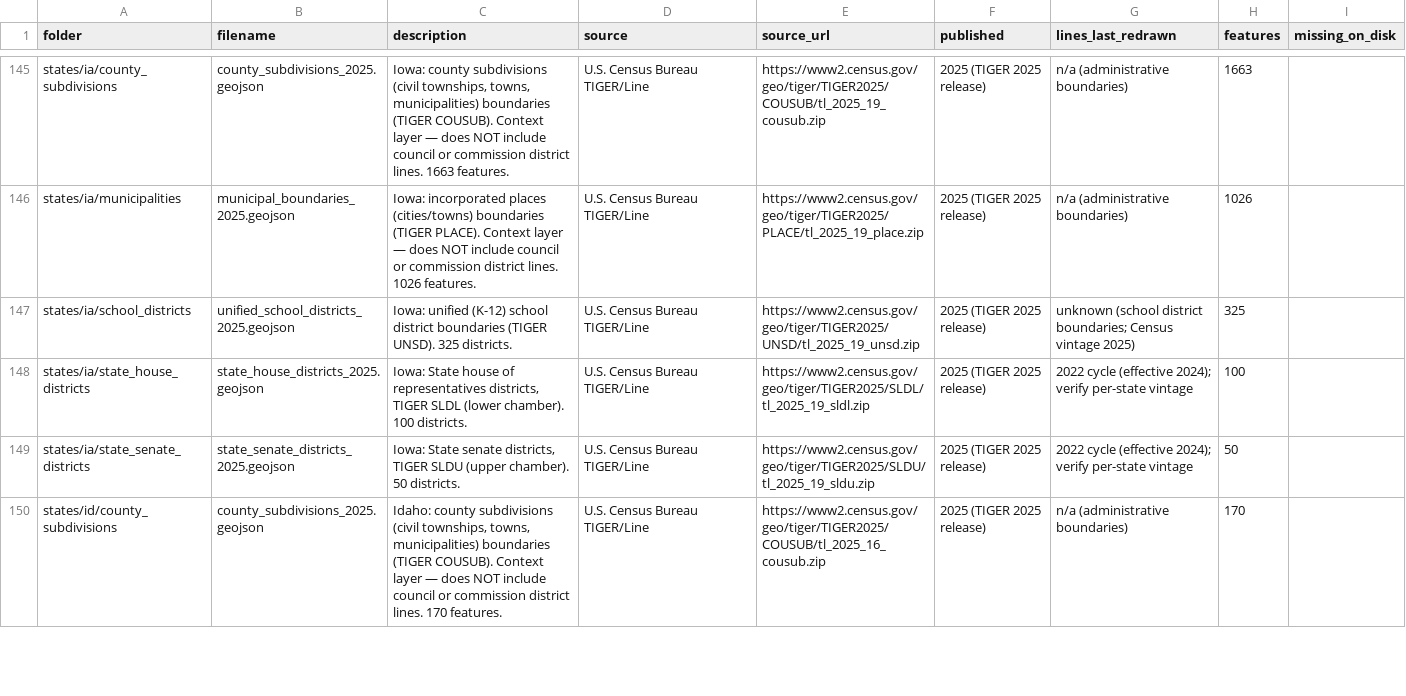
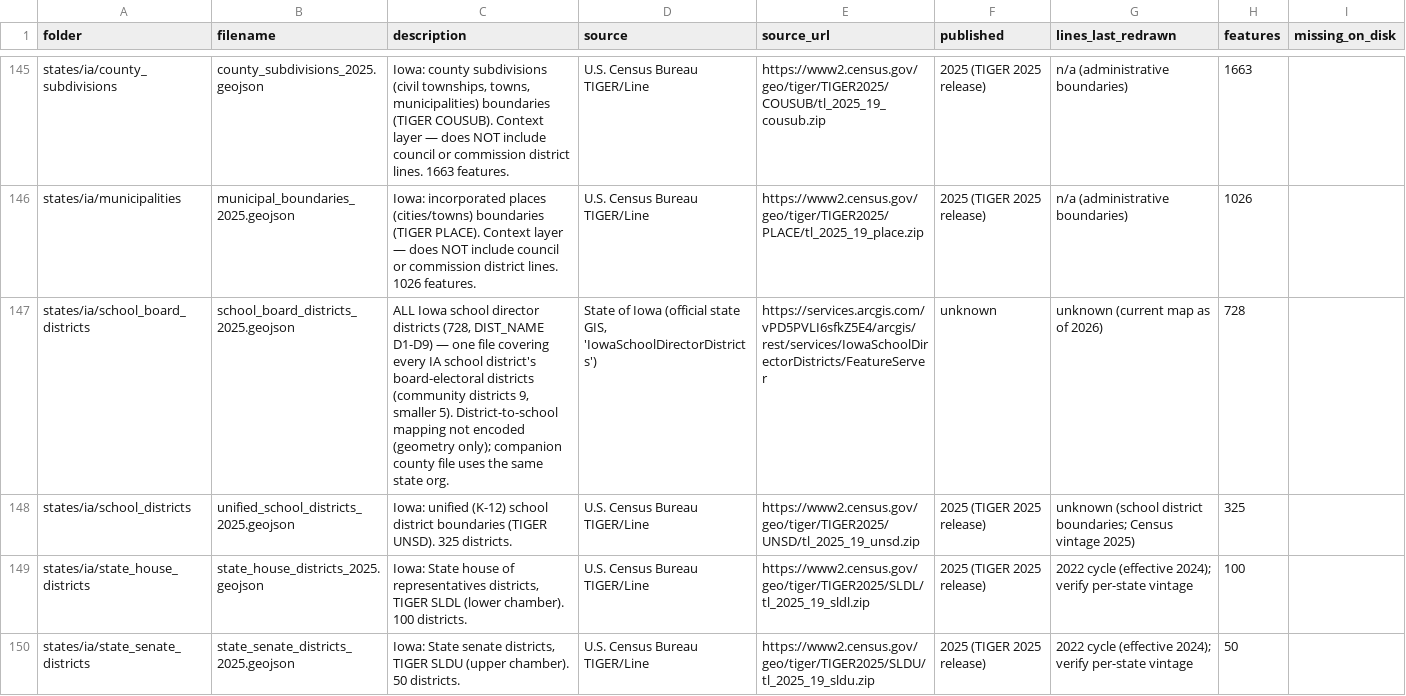
Before and after one commit to pulse-ds/georepo, a CSV file: CATALOG.csv, drawn as a sheet; only a part is shown, gaps mark what is left out; the shorter side is filled out with more unchanged rows; the diff names each change by its address in the sheet, - before the commit and + after, or states it on an @@ line.

Commit message:
Round 19: +1 statewide IA school board file (728 director districts, official state GIS); Cook County retry #7 in progress; verify ALL GOOD (393 files, 95,383 features)

```diff
--- a/CATALOG.csv
+++ b/CATALOG.csv
+row 147: states/ia/school_board_districts | school_board_districts_2025.geojson | ALL Iowa school director districts (728, DIST_NAME D1-D9) — one file covering every IA school district's board-electoral districts (community districts 9, smaller 5). District-to-school mapping not encoded (geometry only); companion county file uses the same state org. | State of Iowa (official state GIS, 'IowaSchoolDirectorDistricts') | https://services.arcgis.com/vPD5PVLI6sfkZ5E4/arcgis/rest/services/IowaSchoolDirectorDistricts/FeatureServer | unknown | unknown (current map as of 2026) | 728
```
Also changed, not shown: 5 other files.
